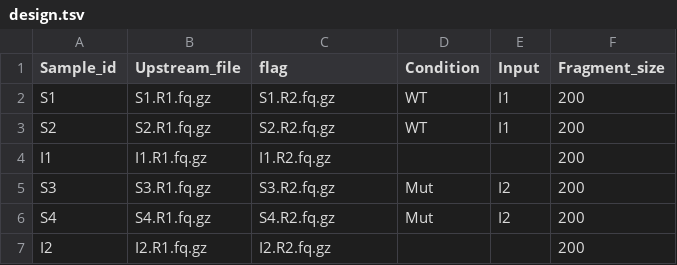
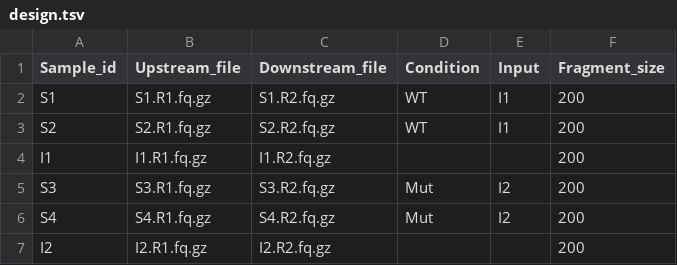
Before and after one commit to tdayris/bigr_epicure_pipeline, a TSV file: config/design.tsv, drawn as a sheet.

Commit message:
back to pair-ended example

```diff
--- a/config/design.tsv
+++ b/config/design.tsv
@@ -1,2 +1,2 @@
-Sample_id	Upstream_file	flag	Condition	Input	Fragment_size
+Sample_id	Upstream_file	Downstream_file	Condition	Input	Fragment_size
 S1	S1.R1.fq.gz	S1.R2.fq.gz	WT	I1	200
```
